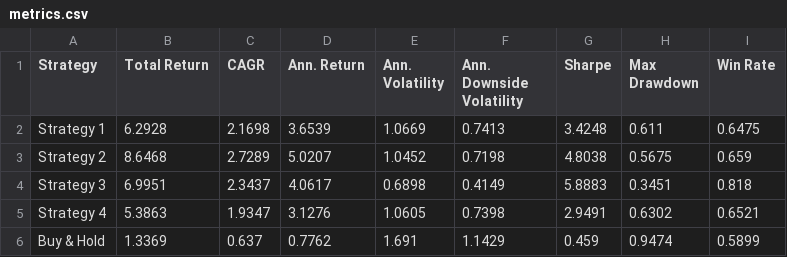
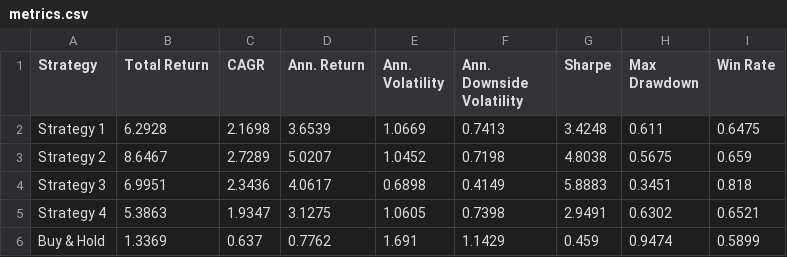
Before and after one commit to dof-studio/SPYDL1D, a CSV file: metrics.csv, drawn as a sheet.

```diff
--- a/metrics.csv
+++ b/metrics.csv
@@ -2,5 +2,5 @@ Strategy,Total Return,CAGR,Ann. Return,Ann. Volatility,Ann. Downside Volati
 Strategy 1,6.2928,2.1698,3.6539,1.0669,0.7413,3.4248,0.611,0.6475
-Strategy 2,8.6468,2.7289,5.0207,1.0452,0.7198,4.8038,0.5675,0.659
-Strategy 3,6.9951,2.3437,4.0617,0.6898,0.4149,5.8883,0.3451,0.818
-Strategy 4,5.3863,1.9347,3.1276,1.0605,0.7398,2.9491,0.6302,0.6521
+Strategy 2,8.6467,2.7289,5.0207,1.0452,0.7198,4.8038,0.5675,0.659
+Strategy 3,6.9951,2.3436,4.0617,0.6898,0.4149,5.8883,0.3451,0.818
+Strategy 4,5.3863,1.9347,3.1275,1.0605,0.7398,2.9491,0.6302,0.6521
 Buy & Hold,1.3369,0.637,0.7762,1.691,1.1429,0.459,0.9474,0.5899
```
Also changed, not shown: 1 other file.
